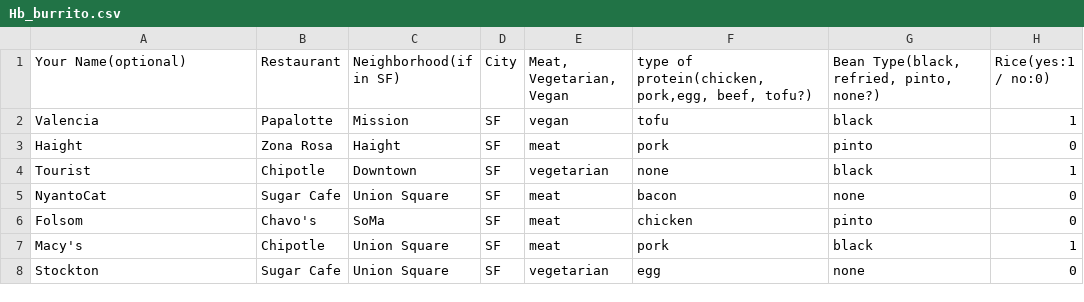
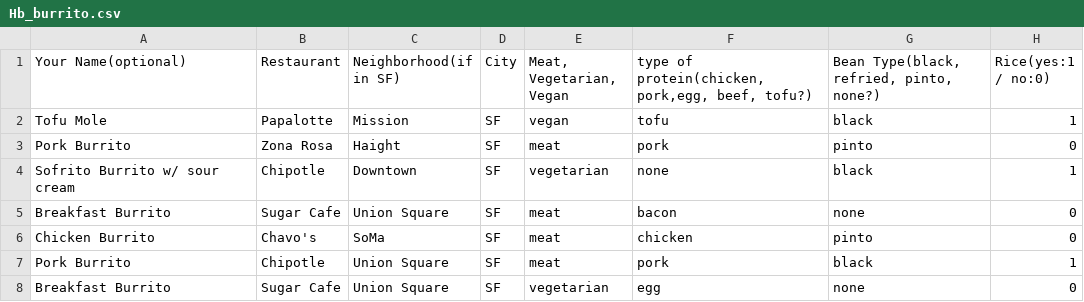
Before and after one commit to aerialdomo/okburrito, a CSV file: Hb_burrito.csv, drawn as a sheet; only a part is shown; the diff covers the shown part only; the diff names each change by its address in the sheet, - before the commit and + after, or states it on an @@ line.

```diff
--- a/Hb_burrito.csv
+++ b/Hb_burrito.csv
-A2 (Your Name(optional)): Valencia
+A2 (Your Name(optional)): Tofu Mole
-A3 (Your Name(optional)): Haight
+A3 (Your Name(optional)): Pork Burrito
-A4 (Your Name(optional)): Tourist
+A4 (Your Name(optional)): Sofrito Burrito w/ sour cream
-A5 (Your Name(optional)): NyantoCat
+A5 (Your Name(optional)): Breakfast Burrito
-A6 (Your Name(optional)): Folsom
+A6 (Your Name(optional)): Chicken Burrito
-A7 (Your Name(optional)): Macy's
+A7 (Your Name(optional)): Pork Burrito
-A8 (Your Name(optional)): Stockton
+A8 (Your Name(optional)): Breakfast Burrito
```
Also changed, not shown: 4 added rows and 9 edited cells elsewhere in this file, Choices.csv, Questions.csv, 8 other files.
